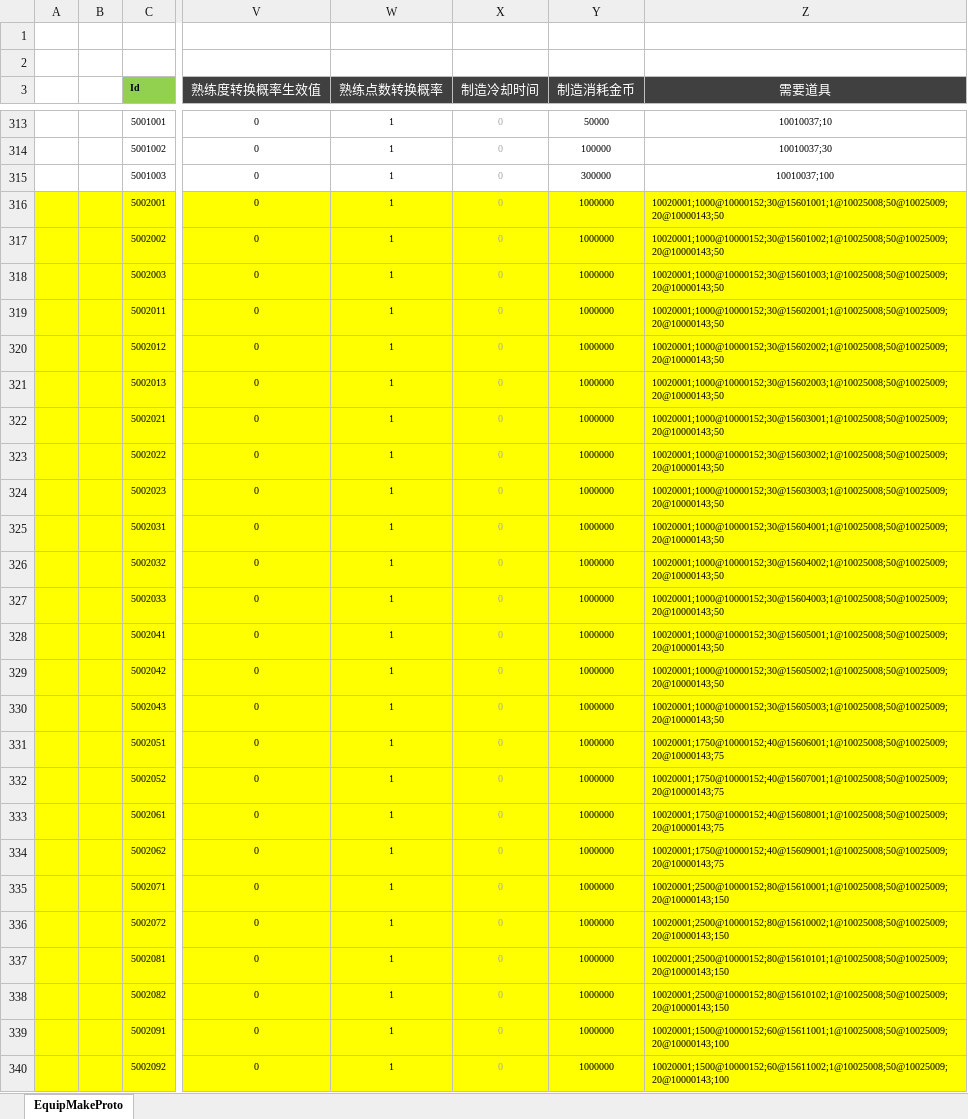
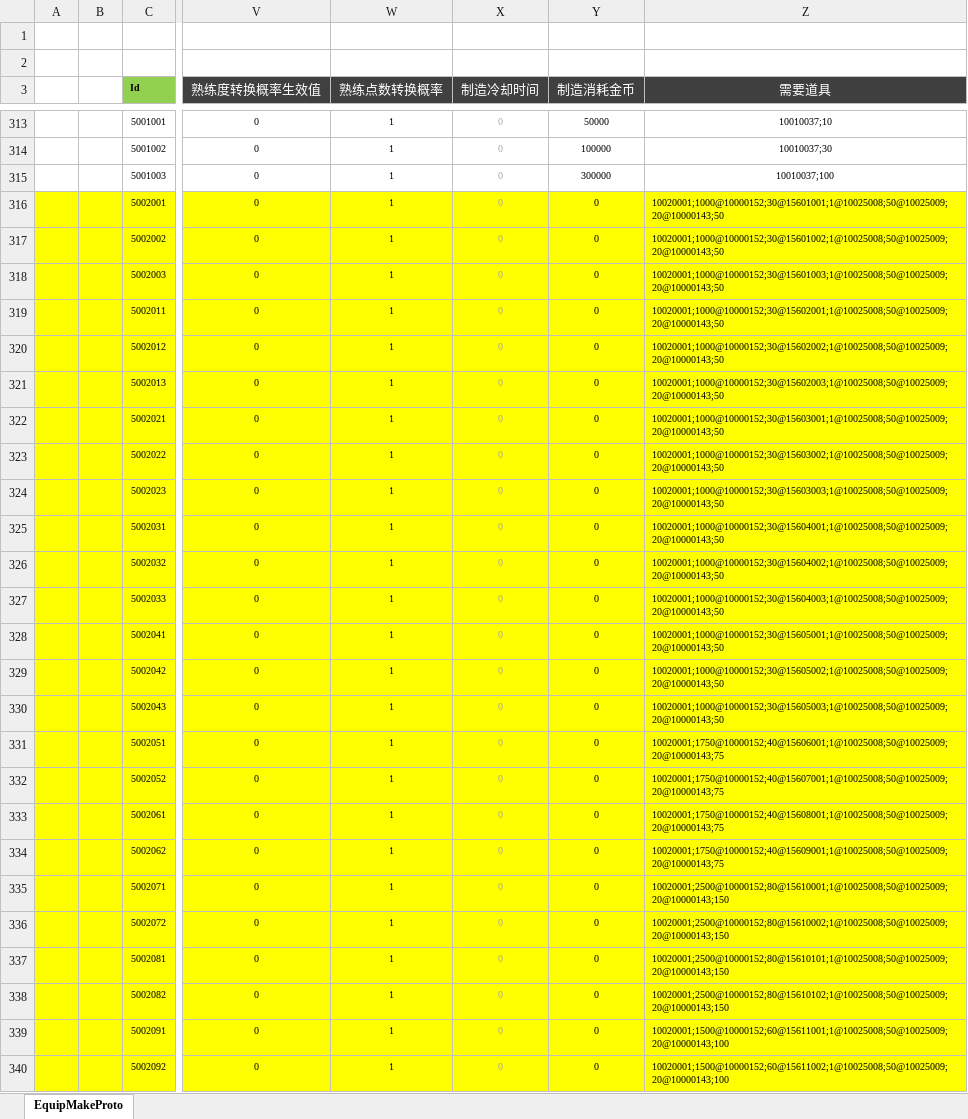
Before and after one commit to csyinghuochong/weijing, an Excel workbook: Excel/EquipMakeConfig.xlsx, sheet EquipMakeProto, drawn as a sheet; only a part is shown, gaps mark what is left out; values as stored, in another font and other column widths than the file's, no borders; the diff covers the shown part only; the diff names each change by its address in the sheet, - before the commit and + after, or states it on an @@ line.

```diff
--- a/Excel/EquipMakeConfig.xlsx (sheet EquipMakeProto)
+++ b/Excel/EquipMakeConfig.xlsx (sheet EquipMakeProto)
-Y316:Y340 (制造消耗金币): 1000000
+Y316:Y340 (制造消耗金币): 0
```
Also changed, not shown: 1 edited cell elsewhere in this sheet, Excel/EffectConfig.xlsx, Excel/MonsterConfig.xlsx, 34 other files.
